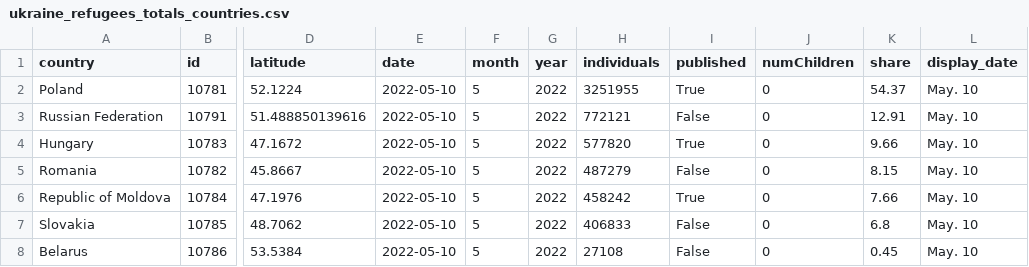
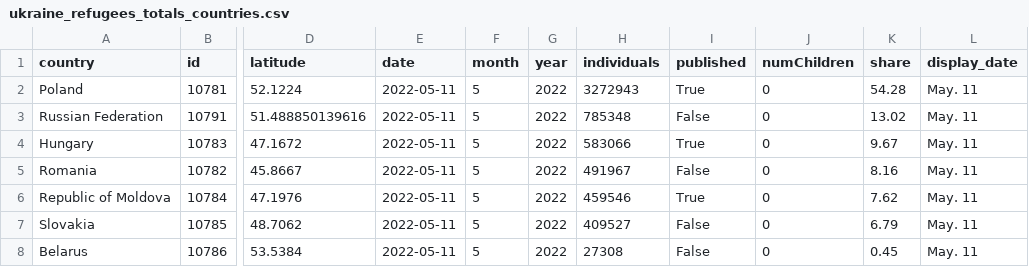
Before and after one commit to gridviz/ukraine-refugees, a CSV file: data/processed/ukraine_refugees_totals_countries.csv, drawn as a sheet; only a part is shown, gaps mark what is left out; the diff names each change by its address in the sheet, - before the commit and + after, or states it on an @@ line.

```diff
--- a/data/processed/ukraine_refugees_totals_countries.csv
+++ b/data/processed/ukraine_refugees_totals_countries.csv
-E2:E8 (date): 2022-05-10
+E2:E8 (date): 2022-05-11
-H2 (individuals): 3251955
+H2 (individuals): 3272943
-K2 (share): 54.37
+K2 (share): 54.28
-L2:L8 (display_date): May. 10
+L2:L8 (display_date): May. 11
-H3 (individuals): 772121
+H3 (individuals): 785348
-K3 (share): 12.91
+K3 (share): 13.02
-H4 (individuals): 577820
+H4 (individuals): 583066
-K4 (share): 9.66
+K4 (share): 9.67
-H5 (individuals): 487279
+H5 (individuals): 491967
-K5 (share): 8.15
+K5 (share): 8.16
-H6 (individuals): 458242
+H6 (individuals): 459546
-K6 (share): 7.66
+K6 (share): 7.62
-H7 (individuals): 406833
+H7 (individuals): 409527
-K7 (share): 6.8
+K7 (share): 6.79
-H8 (individuals): 27108
+H8 (individuals): 27308
```
Also changed, not shown: data/processed/ukraine_refugees_totals_timeseries.csv.
